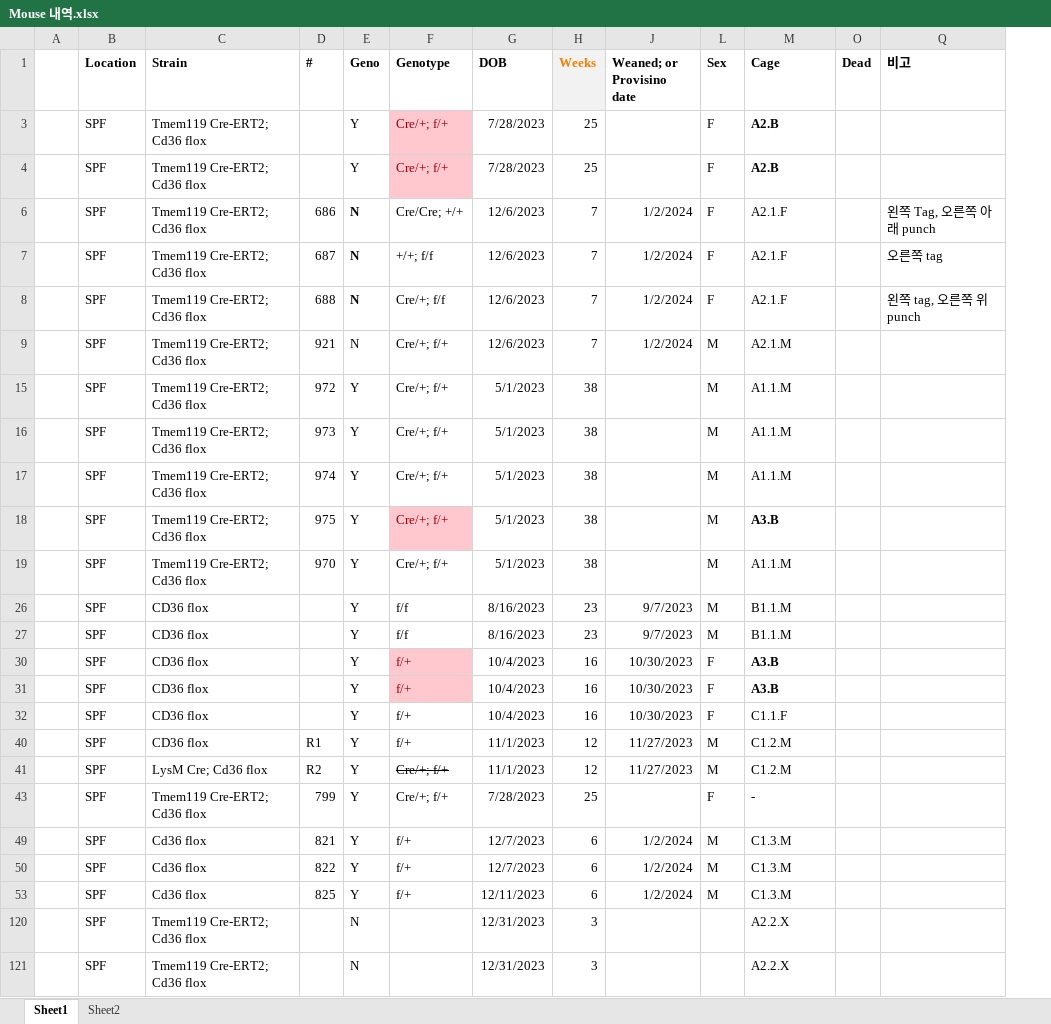
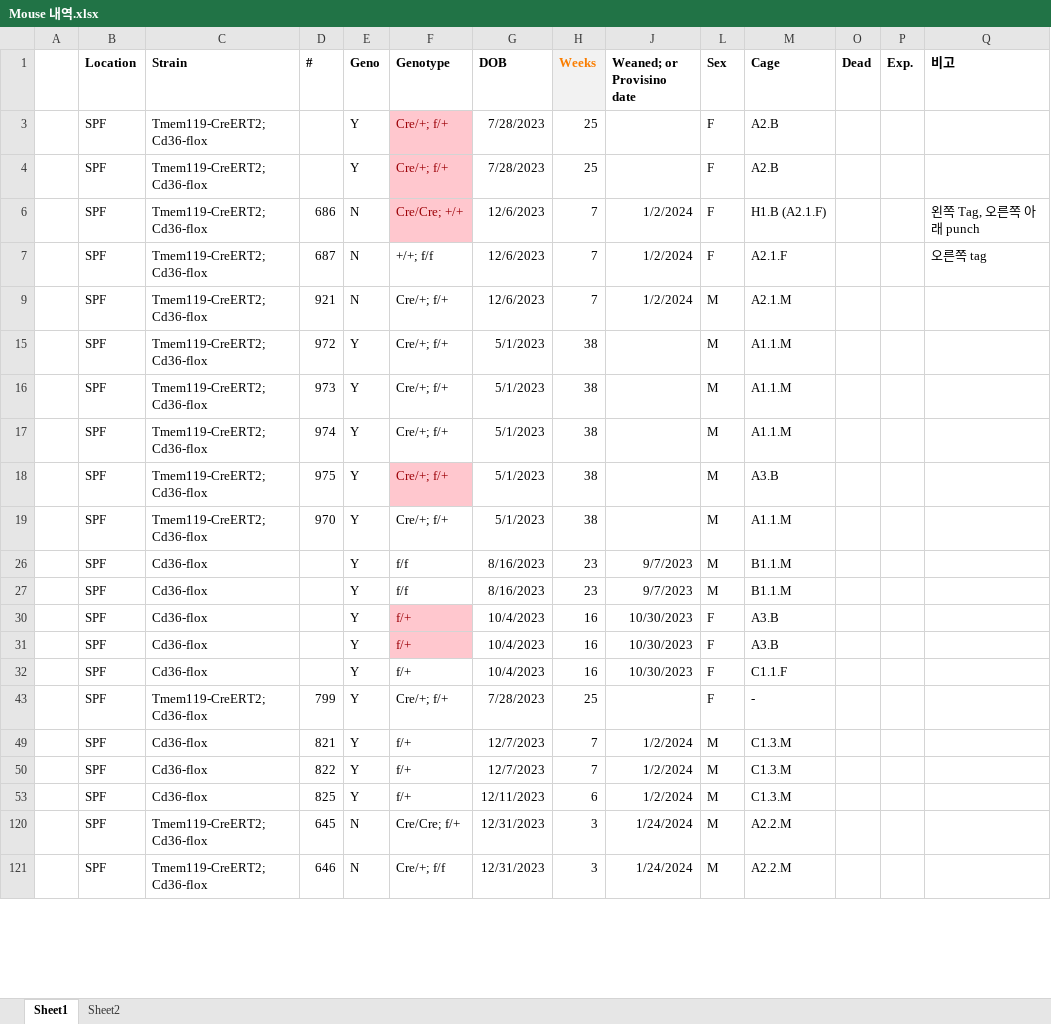
Before and after one commit to Sungwoo-Chang/spf, an Excel workbook: Mouse 내역.xlsx, sheet Sheet1, drawn as a sheet; only a part is shown; values as stored, in another font and other column widths than the file's, no borders; conditional formats not drawn; removed rows and columns are numbered as before the commit, all else as after; the diff covers the shown part only; the diff names each change by its address in the sheet, - before the commit and + after, or states it on an @@ line.

Commit message:
Add files via upload

```diff
--- a/Mouse 내역.xlsx (sheet Sheet1)
+++ b/Mouse 내역.xlsx (sheet Sheet1)
@@ column P (Exp.) unhidden, empty @@
-C3:C4 (Strain): Tmem119 Cre-ERT2; Cd36 flox
+C3:C4 (Strain): Tmem119-CreERT2; Cd36-flox
-M3:M4 bold: on
+M3:M4 bold: off
-C6:C7 (Strain): Tmem119 Cre-ERT2; Cd36 flox
+C6:C7 (Strain): Tmem119-CreERT2; Cd36-flox
-E6:E7 bold: on
+E6:E7 bold: off
@@ F6 fill: none → #FFC7CE, text colour: black → #9C0006 @@
-M6 (Cage): A2.1.F
+M6 (Cage): H1.B (A2.1.F)
-row 8:  | SPF | Tmem119 Cre-ERT2; Cd36 flox | 688 | N | Cre/+; f/f | 12/6/2023 | 7 | 1/2/2024 | F | A2.1.F |  | 왼쪽 tag, 오른쪽 위 punch
-C9 (Strain): Tmem119 Cre-ERT2; Cd36 flox
+C9 (Strain): Tmem119-CreERT2; Cd36-flox
-C15:C19 (Strain): Tmem119 Cre-ERT2; Cd36 flox
+C15:C19 (Strain): Tmem119-CreERT2; Cd36-flox
-M18 bold: on
+M18 bold: off
-C26:C27 (Strain): CD36 flox
+C26:C27 (Strain): Cd36-flox
-C30:C32 (Strain): CD36 flox
+C30:C32 (Strain): Cd36-flox
-M30:M31 bold: on
+M30:M31 bold: off
-row 40:  | SPF | CD36 flox | R1 | Y | f/+ | 11/1/2023 | 12 | 11/27/2023 | M | C1.2.M
-row 41:  | SPF | LysM Cre; Cd36 flox | R2 | Y | Cre/+; f/+ | 11/1/2023 | 12 | 11/27/2023 | M | C1.2.M
-C43 (Strain): Tmem119 Cre-ERT2; Cd36 flox
+C43 (Strain): Tmem119-CreERT2; Cd36-flox
-C49:C50 (Strain): Cd36 flox
+C49:C50 (Strain): Cd36-flox
-H49:H50 (Weeks): 6
+H49:H50 (Weeks): 7
-C53 (Strain): Cd36 flox
+C53 (Strain): Cd36-flox
-C120:C121 (Strain): Tmem119 Cre-ERT2; Cd36 flox
+C120:C121 (Strain): Tmem119-CreERT2; Cd36-flox
-D120 (#): (empty)
+D120 (#): 645
-F120 (Genotype): (empty)
+F120 (Genotype): Cre/Cre; f/+
-J120:J121 (Weaned; or Provisino date): (empty)
+J120:J121 (Weaned; or Provisino date): 1/24/2024
-L120:L121 (Sex): (empty)
+L120:L121 (Sex): M
-M120:M121 (Cage): A2.2.X
+M120:M121 (Cage): A2.2.M
-D121 (#): (empty)
+D121 (#): 646
-F121 (Genotype): (empty)
+F121 (Genotype): Cre/+; f/f
```
Also changed, not shown: 7 added rows and 22 edited cells elsewhere in this sheet, hidden cells.
